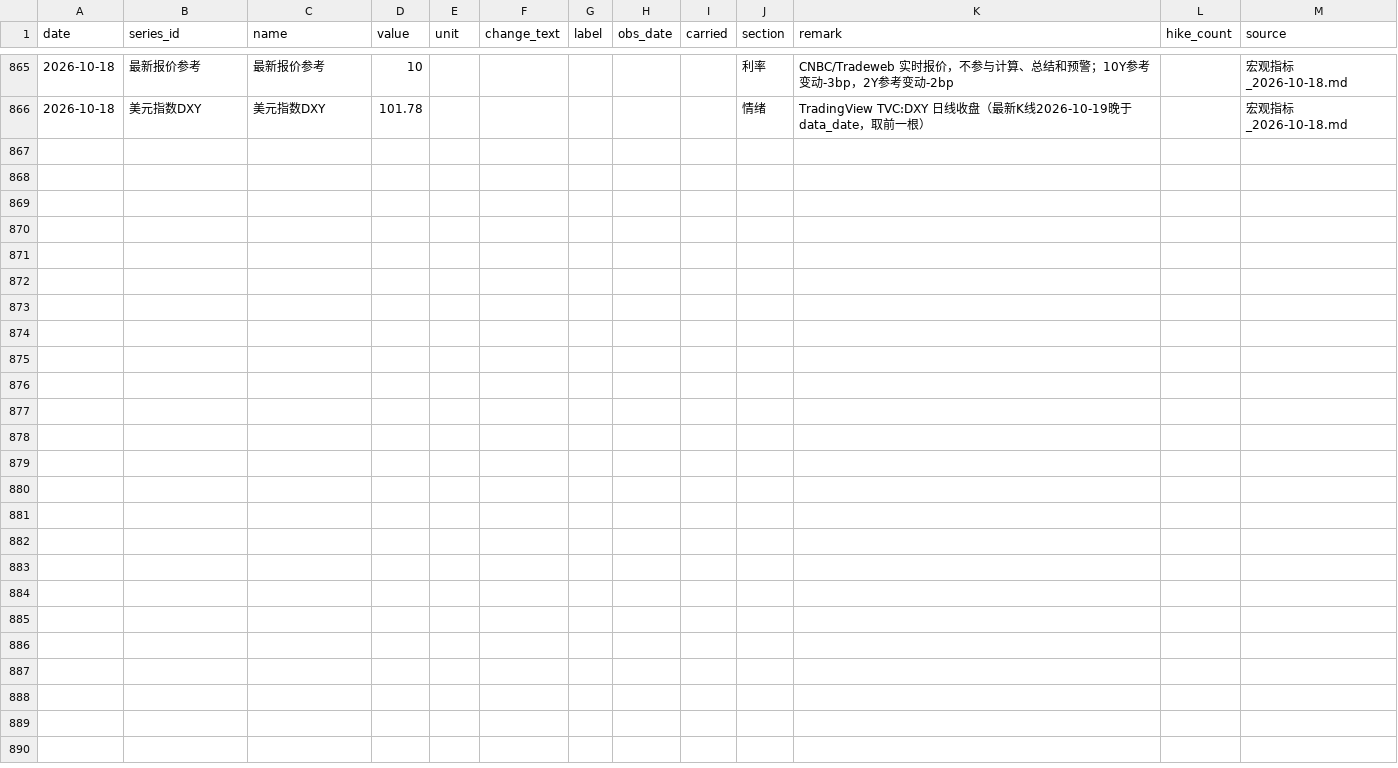
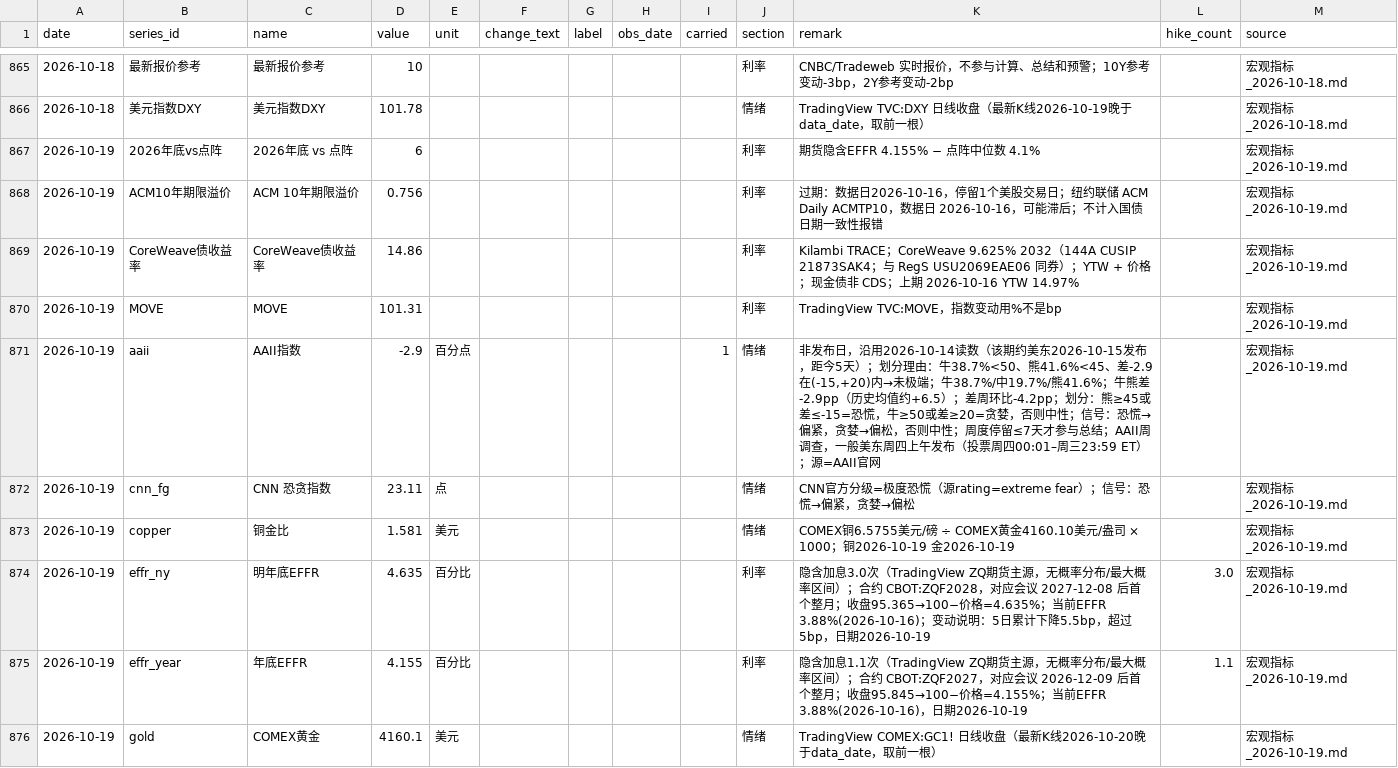
Before and after one commit to cool1990/invest-dashboard_v1, a CSV file: data/sentiment/series.csv, drawn as a sheet; only a part is shown, gaps mark what is left out; the diff covers the shown part only; the diff names each change by its address in the sheet, - before the commit and + after, or states it on an @@ line.

```diff
--- a/data/sentiment/series.csv
+++ b/data/sentiment/series.csv
+row 867: 2026-10-19 | 2026年底vs点阵 | 2026年底 vs 点阵 | 6 |  |  |  |  |  | 利率 | 期货隐含EFFR 4.155% − 点阵中位数 4.1% |  | 宏观指标_2026-10-19.md
+row 868: 2026-10-19 | ACM10年期限溢价 | ACM 10年期限溢价 | 0.756 |  |  |  |  |  | 利率 | 过期：数据日2026-10-16，停留1个美股交易日；纽约联储 ACM Daily ACMTP10，数据日 2026-10-16，可能滞后；不计入国债日期一致性报错 |  | 宏观指标_2026-10-19.md
+row 869: 2026-10-19 | CoreWeave债收益率 | CoreWeave债收益率 | 14.86 |  |  |  |  |  | 利率 | Kilambi TRACE；CoreWeave 9.625% 2032（144A CUSIP 21873SAK4；与 RegS USU2069EAE06 同券）；YTW + 价格；现金债非 CDS；上期 2026-10-16 YTW 14.97% |  | 宏观指标_2026-10-19.md
+row 870: 2026-10-19 | MOVE | MOVE | 101.31 |  |  |  |  |  | 利率 | TradingView TVC:MOVE，指数变动用%不是bp |  | 宏观指标_2026-10-19.md
+row 871: 2026-10-19 | aaii | AAII指数 | -2.9 | 百分点 |  |  |  | 1 | 情绪 | 非发布日，沿用2026-10-14读数（该期约美东2026-10-15发布，距今5天）；划分理由：牛38.7%<50、熊41.6%<45、差-2.9在(-15,+20)内→未极端；牛38.7%/中19.7%/熊41.6%；牛熊差-2.9pp（历史均值约+6.5）；差周环比-4.2pp；划分：熊≥45或差≤-15=恐慌，牛≥50或差≥20=贪婪，否则中性；信号：恐慌→偏紧，贪婪→偏松，否则中性；周度停留≤7天才参与总结；AAII周调查，一般美东周四上午发布（投票周四00:01–周三23:59 ET）；源=AAII官网 |  | 宏观指标_2026-10-19.md
+row 872: 2026-10-19 | cnn_fg | CNN 恐贪指数 | 23.11 | 点 |  |  |  |  | 情绪 | CNN官方分级=极度恐慌（源rating=extreme fear）；信号：恐慌→偏紧，贪婪→偏松 |  | 宏观指标_2026-10-19.md
+row 873: 2026-10-19 | copper | 铜金比 | 1.581 | 美元 |  |  |  |  | 情绪 | COMEX铜6.5755美元/磅 ÷ COMEX黄金4160.10美元/盎司 × 1000；铜2026-10-19 金2026-10-19 |  | 宏观指标_2026-10-19.md
+row 874: 2026-10-19 | effr_ny | 明年底EFFR | 4.635 | 百分比 |  |  |  |  | 利率 | 隐含加息3.0次（TradingView ZQ期货主源，无概率分布/最大概率区间）；合约 CBOT:ZQF2028，对应会议 2027-12-08 后首个整月；收盘95.365→100−价格=4.635%；当前EFFR 3.88%(2026-10-16)；变动说明：5日累计下降5.5bp，超过5bp，日期2026-10-19 | 3.0 | 宏观指标_2026-10-19.md
+row 875: 2026-10-19 | effr_year | 年底EFFR | 4.155 | 百分比 |  |  |  |  | 利率 | 隐含加息1.1次（TradingView ZQ期货主源，无概率分布/最大概率区间）；合约 CBOT:ZQF2027，对应会议 2026-12-09 后首个整月；收盘95.845→100−价格=4.155%；当前EFFR 3.88%(2026-10-16)，日期2026-10-19 | 1.1 | 宏观指标_2026-10-19.md
+row 876: 2026-10-19 | gold | COMEX黄金 | 4160.1 | 美元 |  |  |  |  | 情绪 | TradingView COMEX:GC1! 日线收盘（最新K线2026-10-20晚于data_date，取前一根） |  | 宏观指标_2026-10-19.md
```
Also changed, not shown: 10 added rows elsewhere in this file, data/earnings/daily.csv, data/earnings/summary.csv, 6 other files.
